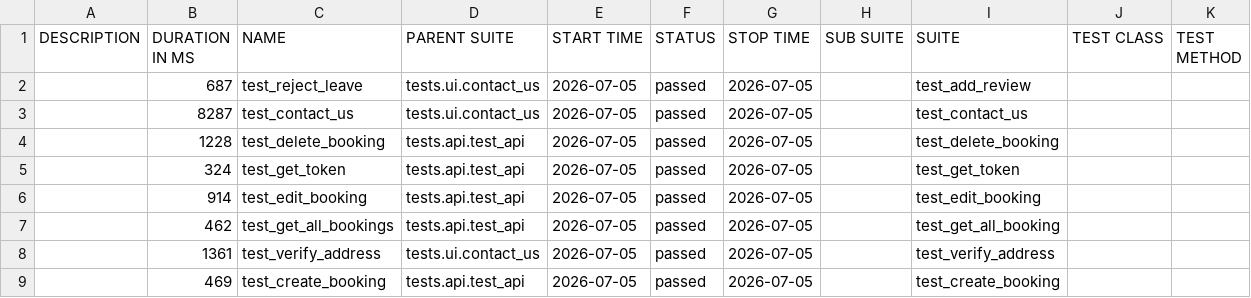
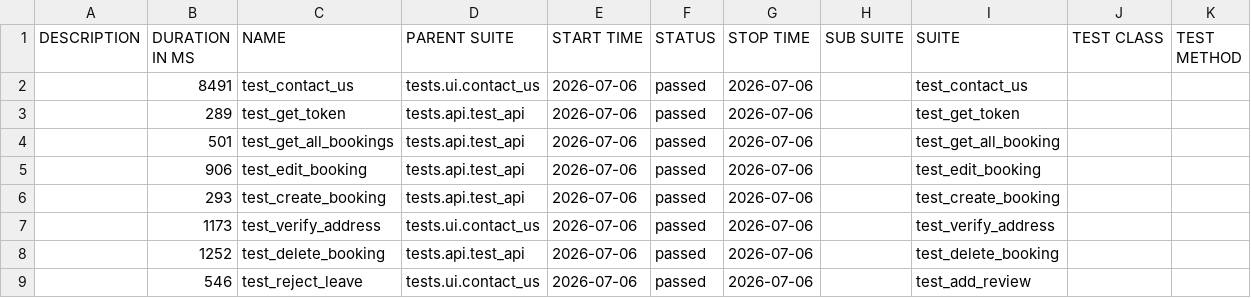
Before and after one commit to LuisVu99/Demo_for_CI_CD, a CSV file: data/suites.csv, drawn as a sheet.

```diff
--- a/data/suites.csv
+++ b/data/suites.csv
@@ -1,9 +1,9 @@
 "DESCRIPTION","DURATION IN MS","NAME","PARENT SUITE","START TIME","STATUS","STOP TIME","SUB SUITE","SUITE","TEST CLASS","TEST METHOD"
-"","687","test_reject_leave","tests.ui.contact_us","2026-07-05","passed","2026-07-05","","test_add_review","",""
-"","8287","test_contact_us","tests.ui.contact_us","2026-07-05","passed","2026-07-05","","test_contact_us","",""
-"","1228","test_delete_booking","tests.api.test_api","2026-07-05","passed","2026-07-05","","test_delete_booking","",""
-"","324","test_get_token","tests.api.test_api","2026-07-05","passed","2026-07-05","","test_get_token","",""
-"","914","test_edit_booking","tests.api.test_api","2026-07-05","passed","2026-07-05","","test_edit_booking","",""
-"","462","test_get_all_bookings","tests.api.test_api","2026-07-05","passed","2026-07-05","","test_get_all_booking","",""
-"","1361","test_verify_address","tests.ui.contact_us","2026-07-05","passed","2026-07-05","","test_verify_address","",""
-"","469","test_create_booking","tests.api.test_api","2026-07-05","passed","2026-07-05","","test_create_booking","",""
+"","8491","test_contact_us","tests.ui.contact_us","2026-07-06","passed","2026-07-06","","test_contact_us","",""
+"","289","test_get_token","tests.api.test_api","2026-07-06","passed","2026-07-06","","test_get_token","",""
+"","501","test_get_all_bookings","tests.api.test_api","2026-07-06","passed","2026-07-06","","test_get_all_booking","",""
+"","906","test_edit_booking","tests.api.test_api","2026-07-06","passed","2026-07-06","","test_edit_booking","",""
+"","293","test_create_booking","tests.api.test_api","2026-07-06","passed","2026-07-06","","test_create_booking","",""
+"","1173","test_verify_address","tests.ui.contact_us","2026-07-06","passed","2026-07-06","","test_verify_address","",""
+"","1252","test_delete_booking","tests.api.test_api","2026-07-06","passed","2026-07-06","","test_delete_booking","",""
+"","546","test_reject_leave","tests.ui.contact_us","2026-07-06","passed","2026-07-06","","test_add_review","",""
```
Also changed, not shown: 49 other files.
